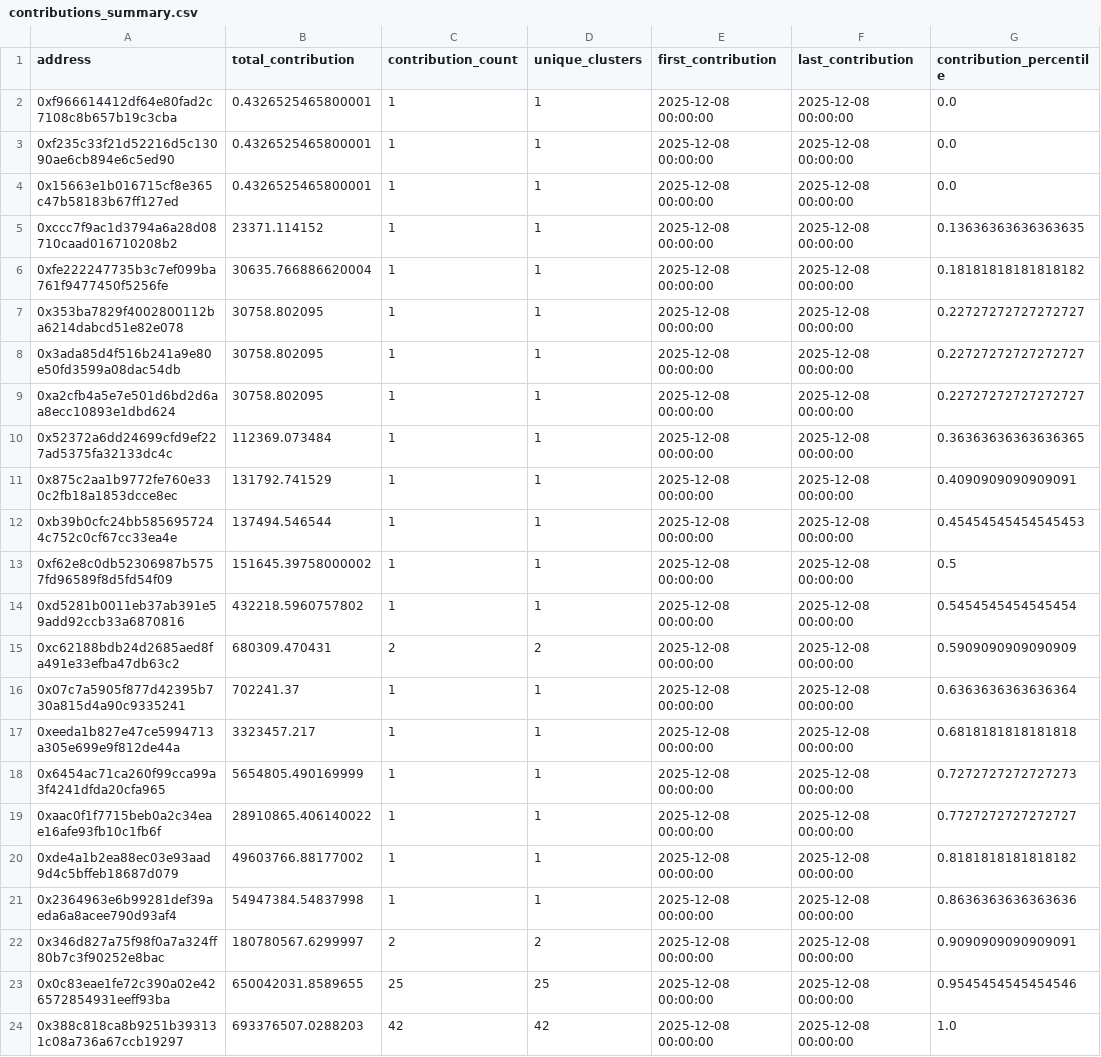
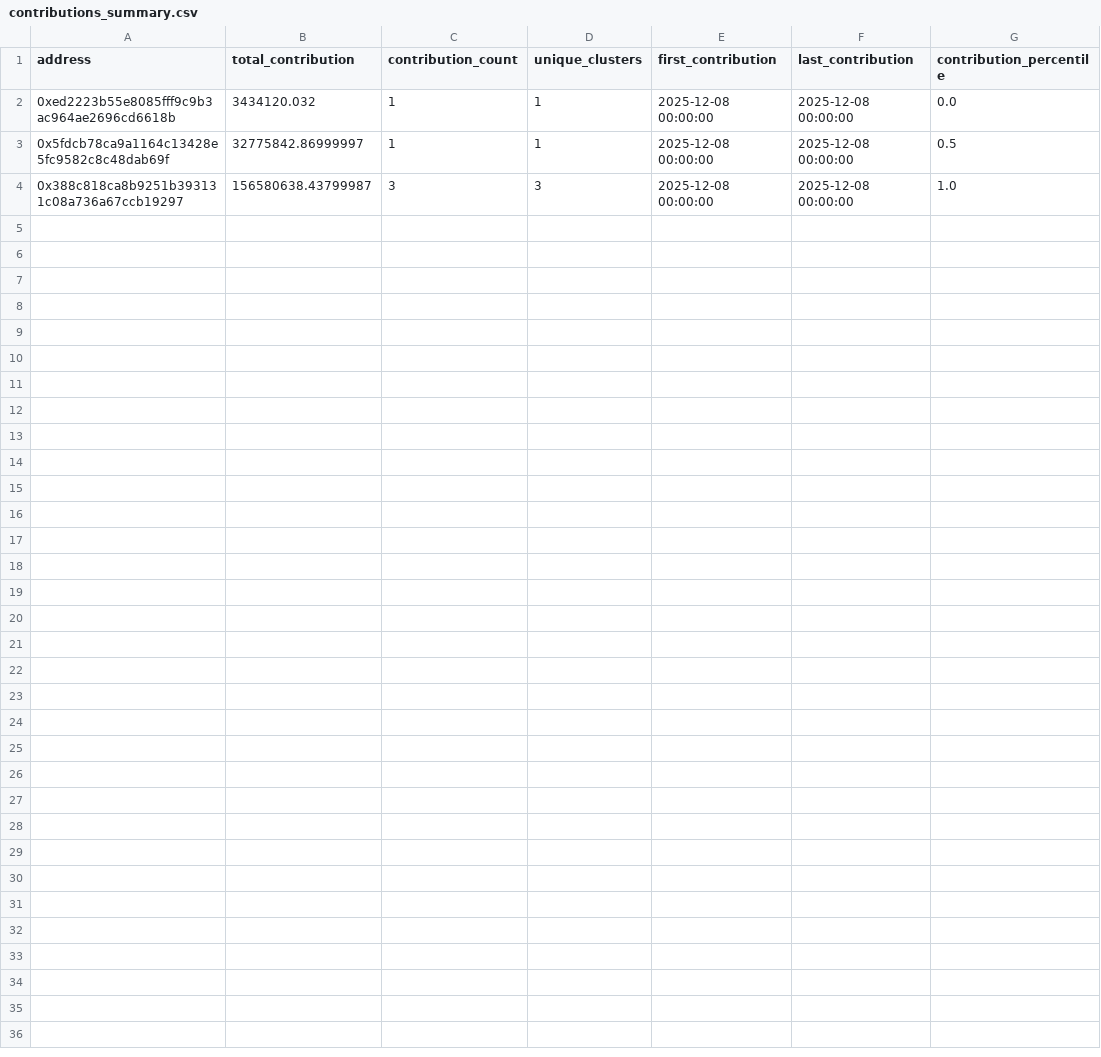
Before and after one commit to ObolNetwork/obol_incentives_reports, a CSV file: week_2025-12-08/contributions_summary.csv, drawn as a sheet.

Commit message:
docs(report): add transparency report for week_2025-12-08
        - Added contributions summary
        - Added incentives summary
        - Added address mappings
        - Updated summary report

```diff
--- a/week_2025-12-08/contributions_summary.csv
+++ b/week_2025-12-08/contributions_summary.csv
@@ -1,24 +1,4 @@
 address,total_contribution,contribution_count,unique_clusters,first_contribution,last_contribution,contribution_percentile
-0xf966614412df64e80fad2c7108c8b657b19c3cba,0.4326525465800001,1,1,2025-12-08 00:00:00,2025-12-08 00:00:00,0.0
-0xf235c33f21d52216d5c13090ae6cb894e6c5ed90,0.4326525465800001,1,1,2025-12-08 00:00:00,2025-12-08 00:00:00,0.0
-0x15663e1b016715cf8e365c47b58183b67ff127ed,0.4326525465800001,1,1,2025-12-08 00:00:00,2025-12-08 00:00:00,0.0
-0xccc7f9ac1d3794a6a28d08710caad016710208b2,23371.114152,1,1,2025-12-08 00:00:00,2025-12-08 00:00:00,0.13636363636363635
-0xfe222247735b3c7ef099ba761f9477450f5256fe,30635.766886620004,1,1,2025-12-08 00:00:00,2025-12-08 00:00:00,0.18181818181818182
-0x353ba7829f4002800112ba6214dabcd51e82e078,30758.802095,1,1,2025-12-08 00:00:00,2025-12-08 00:00:00,0.22727272727272727
-0x3ada85d4f516b241a9e80e50fd3599a08dac54db,30758.802095,1,1,2025-12-08 00:00:00,2025-12-08 00:00:00,0.22727272727272727
-0xa2cfb4a5e7e501d6bd2d6aa8ecc10893e1dbd624,30758.802095,1,1,2025-12-08 00:00:00,2025-12-08 00:00:00,0.22727272727272727
-0x52372a6dd24699cfd9ef227ad5375fa32133dc4c,112369.073484,1,1,2025-12-08 00:00:00,2025-12-08 00:00:00,0.36363636363636365
-0x875c2aa1b9772fe760e330c2fb18a1853dcce8ec,131792.741529,1,1,2025-12-08 00:00:00,2025-12-08 00:00:00,0.4090909090909091
-0xb39b0cfc24bb5856957244c752c0cf67cc33ea4e,137494.546544,1,1,2025-12-08 00:00:00,2025-12-08 00:00:00,0.45454545454545453
-0xf62e8c0db52306987b5757fd96589f8d5fd54f09,151645.39758000002,1,1,2025-12-08 00:00:00,2025-12-08 00:00:00,0.5
-0xd5281b0011eb37ab391e59add92ccb33a6870816,432218.5960757802,1,1,2025-12-08 00:00:00,2025-12-08 00:00:00,0.5454545454545454
-0xc62188bdb24d2685aed8fa491e33efba47db63c2,680309.470431,2,2,2025-12-08 00:00:00,2025-12-08 00:00:00,0.5909090909090909
-0x07c7a5905f877d42395b730a815d4a90c9335241,702241.37,1,1,2025-12-08 00:00:00,2025-12-08 00:00:00,0.6363636363636364
-0xeeda1b827e47ce5994713a305e699e9f812de44a,3323457.217,1,1,2025-12-08 00:00:00,2025-12-08 00:00:00,0.6818181818181818
-0x6454ac71ca260f99cca99a3f4241dfda20cfa965,5654805.490169999,1,1,2025-12-08 00:00:00,2025-12-08 00:00:00,0.7272727272727273
-0xaac0f1f7715beb0a2c34eae16afe93fb10c1fb6f,28910865.406140022,1,1,2025-12-08 00:00:00,2025-12-08 00:00:00,0.7727272727272727
-0xde4a1b2ea88ec03e93aad9d4c5bffeb18687d079,49603766.88177002,1,1,2025-12-08 00:00:00,2025-12-08 00:00:00,0.8181818181818182
-0x2364963e6b99281def39aeda6a8acee790d93af4,54947384.54837998,1,1,2025-12-08 00:00:00,2025-12-08 00:00:00,0.8636363636363636
-0x346d827a75f98f0a7a324ff80b7c3f90252e8bac,180780567.6299997,2,2,2025-12-08 00:00:00,2025-12-08 00:00:00,0.9090909090909091
-0x0c83eae1fe72c390a02e426572854931eeff93ba,650042031.8589655,25,25,2025-12-08 00:00:00,2025-12-08 00:00:00,0.9545454545454546
-0x388c818ca8b9251b393131c08a736a67ccb19297,693376507.0288203,42,42,2025-12-08 00:00:00,2025-12-08 00:00:00,1.0
+0xed2223b55e8085fff9c9b3ac964ae2696cd6618b,3434120.032,1,1,2025-12-08 00:00:00,2025-12-08 00:00:00,0.0
+0x5fdcb78ca9a1164c13428e5fc9582c8c48dab69f,32775842.86999997,1,1,2025-12-08 00:00:00,2025-12-08 00:00:00,0.5
+0x388c818ca8b9251b393131c08a736a67ccb19297,156580638.43799987,3,3,2025-12-08 00:00:00,2025-12-08 00:00:00,1.0
```
Also changed, not shown: 3 other files.
